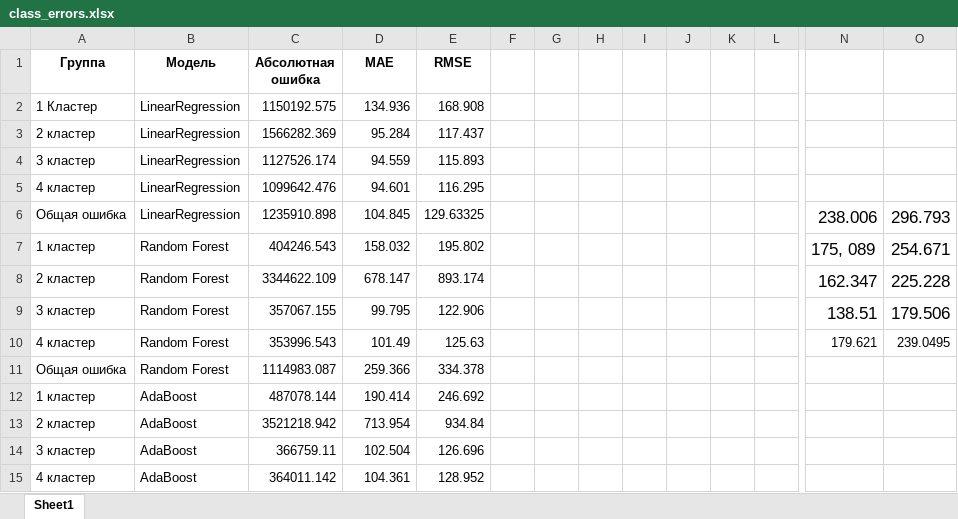
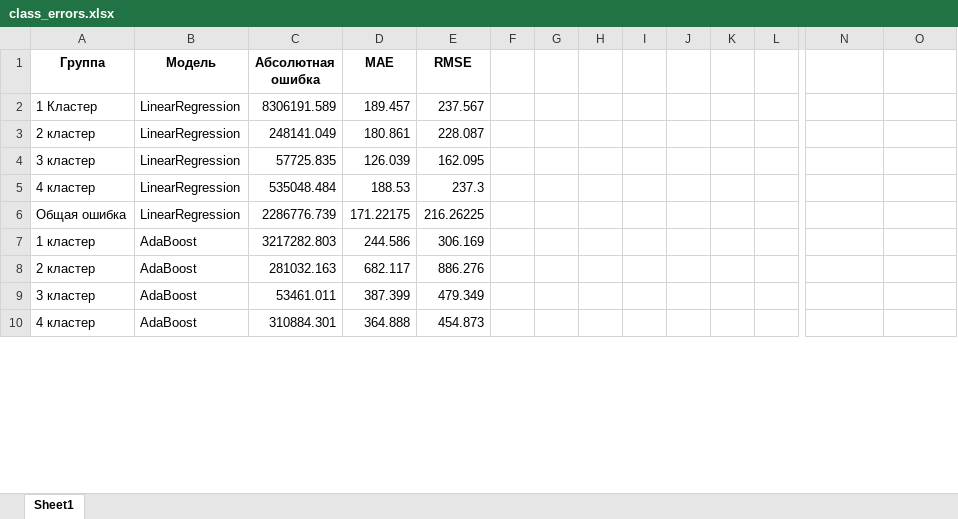
Before and after one commit to polinarod/PredictingRaitings, an Excel workbook: models/class_errors.xlsx, sheet Sheet1, drawn as a sheet; only a part is shown, gaps mark what is left out; values as stored, in another font and other column widths than the file's, no borders; removed rows and columns are numbered as before the commit, all else as after; rows hold the shown columns only; the diff covers the shown part only; the diff names each change by its address in the sheet, - before the commit and + after, or states it on an @@ line.

```diff
--- a/models/class_errors.xlsx (sheet Sheet1)
+++ b/models/class_errors.xlsx (sheet Sheet1)
-C2 (Абсолютная ошибка): 1150192.575
+C2 (Абсолютная ошибка): 8306191.589
-D2 (MAE): 134.936
+D2 (MAE): 189.457
-E2 (RMSE): 168.908
+E2 (RMSE): 237.567
-C3 (Абсолютная ошибка): 1566282.369
+C3 (Абсолютная ошибка): 248141.049
-D3 (MAE): 95.284
+D3 (MAE): 180.861
-E3 (RMSE): 117.437
+E3 (RMSE): 228.087
-C4 (Абсолютная ошибка): 1127526.174
+C4 (Абсолютная ошибка): 57725.835
-D4 (MAE): 94.559
+D4 (MAE): 126.039
-E4 (RMSE): 115.893
+E4 (RMSE): 162.095
-C5 (Абсолютная ошибка): 1099642.476
+C5 (Абсолютная ошибка): 535048.484
-D5 (MAE): 94.601
+D5 (MAE): 188.53
-E5 (RMSE): 116.295
+E5 (RMSE): 237.3
-row 6: Общая ошибка | LinearRegression | 1235910.898 | 104.845 | 129.63325 |  |  |  |  |  |  |  | 238.006 | 296.793
-row 7: 1 кластер | Random Forest | 404246.543 | 158.032 | 195.802 |  |  |  |  |  |  |  | 175, 089 | 254.671
-row 8: 2 кластер | Random Forest | 3344622.109 | 678.147 | 893.174 |  |  |  |  |  |  |  | 162.347 | 225.228
-row 9: 3 кластер | Random Forest | 357067.155 | 99.795 | 122.906 |  |  |  |  |  |  |  | 138.51 | 179.506
-row 10: 4 кластер | Random Forest | 353996.543 | 101.49 | 125.63 |  |  |  |  |  |  |  | 179.621 | 239.0495
-row 11: Общая ошибка | Random Forest | 1114983.087 | 259.366 | 334.378
+row 6: Общая ошибка | LinearRegression | 2286776.739 | 171.22175 | 216.26225
-C7 (Абсолютная ошибка): 487078.144
+C7 (Абсолютная ошибка): 3217282.803
-D7 (MAE): 190.414
+D7 (MAE): 244.586
-E7 (RMSE): 246.692
+E7 (RMSE): 306.169
-C8 (Абсолютная ошибка): 3521218.942
+C8 (Абсолютная ошибка): 281032.163
-D8 (MAE): 713.954
+D8 (MAE): 682.117
-E8 (RMSE): 934.84
+E8 (RMSE): 886.276
-C9 (Абсолютная ошибка): 366759.11
+C9 (Абсолютная ошибка): 53461.011
-D9 (MAE): 102.504
+D9 (MAE): 387.399
-E9 (RMSE): 126.696
+E9 (RMSE): 479.349
-C10 (Абсолютная ошибка): 364011.142
+C10 (Абсолютная ошибка): 310884.301
-D10 (MAE): 104.361
+D10 (MAE): 364.888
-E10 (RMSE): 128.952
+E10 (RMSE): 454.873
```
Also changed, not shown: 20 added rows, 15 removed rows and 48 edited cells elsewhere in this sheet, models/class_results.xlsx, 28 other files.
